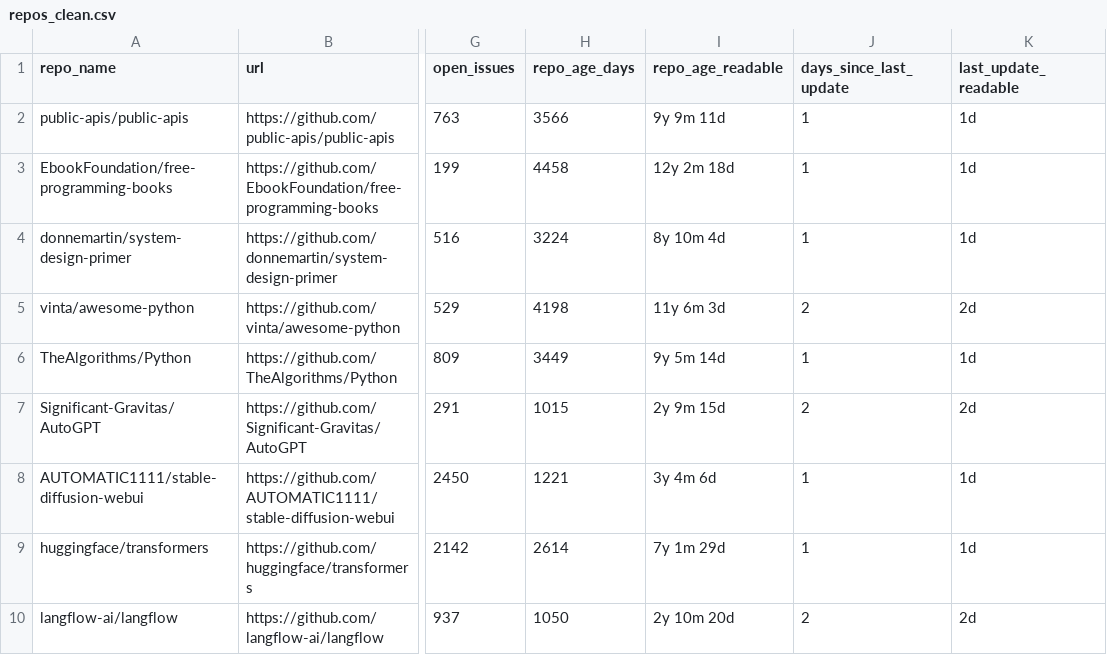
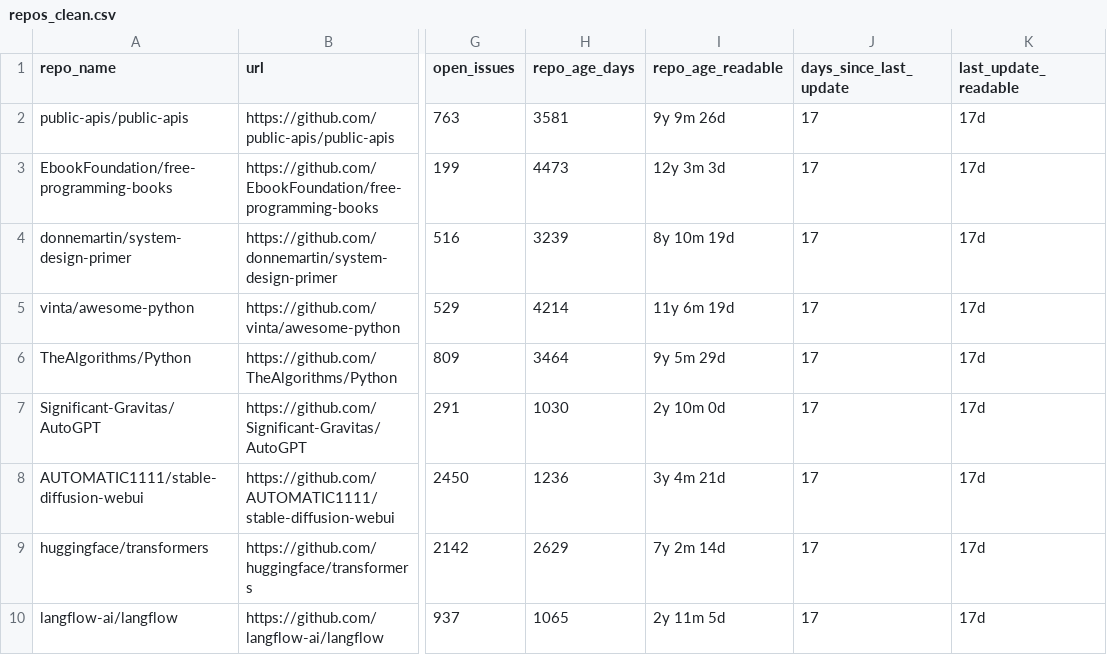
Before and after one commit to MomayazAldoos/github-popularity-vs-quality, a CSV file: data/processed/repos_clean.csv, drawn as a sheet; only a part is shown, gaps mark what is left out; the diff covers the shown part only; the diff names each change by its address in the sheet, - before the commit and + after, or states it on an @@ line.

Commit message:
Final project: GitHub stars vs software quality analysis with 7 code chunks and visualizations

```diff
--- a/data/processed/repos_clean.csv
+++ b/data/processed/repos_clean.csv
-H2 (repo_age_days): 3566
+H2 (repo_age_days): 3581
-I2 (repo_age_readable): 9y 9m 11d
+I2 (repo_age_readable): 9y 9m 26d
-J2:J4 (days_since_last_update): 1
+J2:J4 (days_since_last_update): 17
-K2:K4 (last_update_readable): 1d
+K2:K4 (last_update_readable): 17d
-H3 (repo_age_days): 4458
+H3 (repo_age_days): 4473
-I3 (repo_age_readable): 12y 2m 18d
+I3 (repo_age_readable): 12y 3m 3d
-H4 (repo_age_days): 3224
+H4 (repo_age_days): 3239
-I4 (repo_age_readable): 8y 10m 4d
+I4 (repo_age_readable): 8y 10m 19d
-H5 (repo_age_days): 4198
+H5 (repo_age_days): 4214
-I5 (repo_age_readable): 11y 6m 3d
+I5 (repo_age_readable): 11y 6m 19d
-J5 (days_since_last_update): 2
+J5 (days_since_last_update): 17
-K5 (last_update_readable): 2d
+K5 (last_update_readable): 17d
-H6 (repo_age_days): 3449
+H6 (repo_age_days): 3464
-I6 (repo_age_readable): 9y 5m 14d
+I6 (repo_age_readable): 9y 5m 29d
-J6 (days_since_last_update): 1
+J6 (days_since_last_update): 17
-K6 (last_update_readable): 1d
+K6 (last_update_readable): 17d
-H7 (repo_age_days): 1015
+H7 (repo_age_days): 1030
-I7 (repo_age_readable): 2y 9m 15d
+I7 (repo_age_readable): 2y 10m 0d
-J7 (days_since_last_update): 2
+J7 (days_since_last_update): 17
-K7 (last_update_readable): 2d
+K7 (last_update_readable): 17d
-H8 (repo_age_days): 1221
+H8 (repo_age_days): 1236
-I8 (repo_age_readable): 3y 4m 6d
+I8 (repo_age_readable): 3y 4m 21d
-J8:J9 (days_since_last_update): 1
+J8:J9 (days_since_last_update): 17
-K8:K9 (last_update_readable): 1d
+K8:K9 (last_update_readable): 17d
-H9 (repo_age_days): 2614
+H9 (repo_age_days): 2629
-I9 (repo_age_readable): 7y 1m 29d
+I9 (repo_age_readable): 7y 2m 14d
-H10 (repo_age_days): 1050
+H10 (repo_age_days): 1065
-I10 (repo_age_readable): 2y 10m 20d
+I10 (repo_age_readable): 2y 11m 5d
-J10 (days_since_last_update): 2
+J10 (days_since_last_update): 17
-K10 (last_update_readable): 2d
+K10 (last_update_readable): 17d
```
Also changed, not shown: 84 edited cells elsewhere in this file, data/processed/repos_with_quality.csv, 52 other files.
